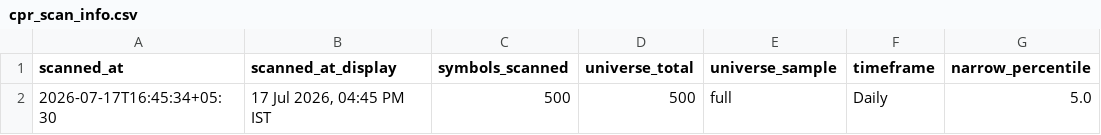
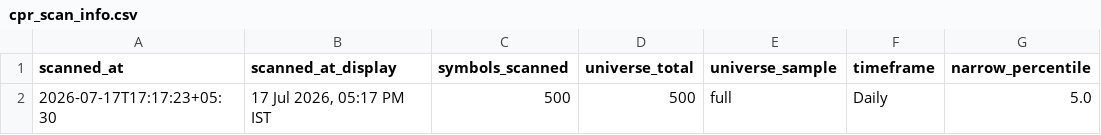
Before and after one commit to anilkumarkmys/breakoutscanner, a CSV file: data_cache/cpr_scan_info.csv, drawn as a sheet; only a part is shown; the diff names each change by its address in the sheet, - before the commit and + after, or states it on an @@ line.

```diff
--- a/data_cache/cpr_scan_info.csv
+++ b/data_cache/cpr_scan_info.csv
-A2 (scanned_at): 2026-07-17T16:45:34+05:30
+A2 (scanned_at): 2026-07-17T17:17:23+05:30
-B2 (scanned_at_display): 17 Jul 2026, 04:45 PM IST
+B2 (scanned_at_display): 17 Jul 2026, 05:17 PM IST
```
Also changed, not shown: data_cache/cpr_scan_results.csv, data_cache/history/breakout_2026-07-17.csv, 5 other files.
